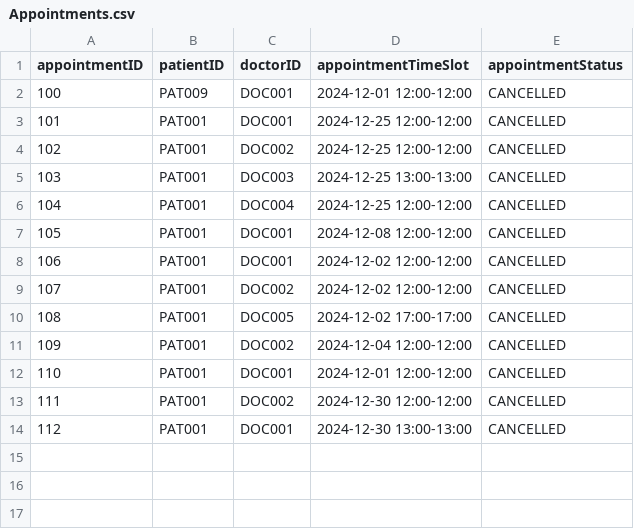
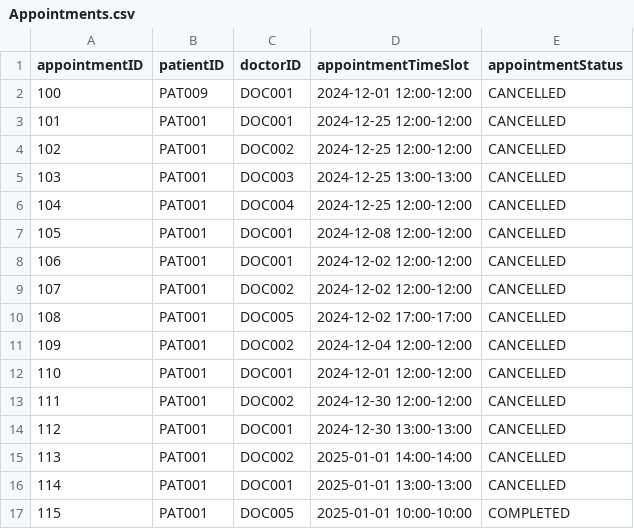
Before and after one commit to Coziyu/HospitalManagementSystem, a CSV file: data/Appointment/Appointments.csv, drawn as a sheet; the diff names each change by its address in the sheet, - before the commit and + after, or states it on an @@ line.

```diff
--- a/data/Appointment/Appointments.csv
+++ b/data/Appointment/Appointments.csv
+row 15: 113 | PAT001 | DOC002 | 2025-01-01 14:00-14:00 | CANCELLED
+row 16: 114 | PAT001 | DOC001 | 2025-01-01 13:00-13:00 | CANCELLED
+row 17: 115 | PAT001 | DOC005 | 2025-01-01 10:00-10:00 | COMPLETED
```
Also changed, not shown: data/Appointment/AppointmentOutcome.csv, data/audit_log.csv, 4 other files.
